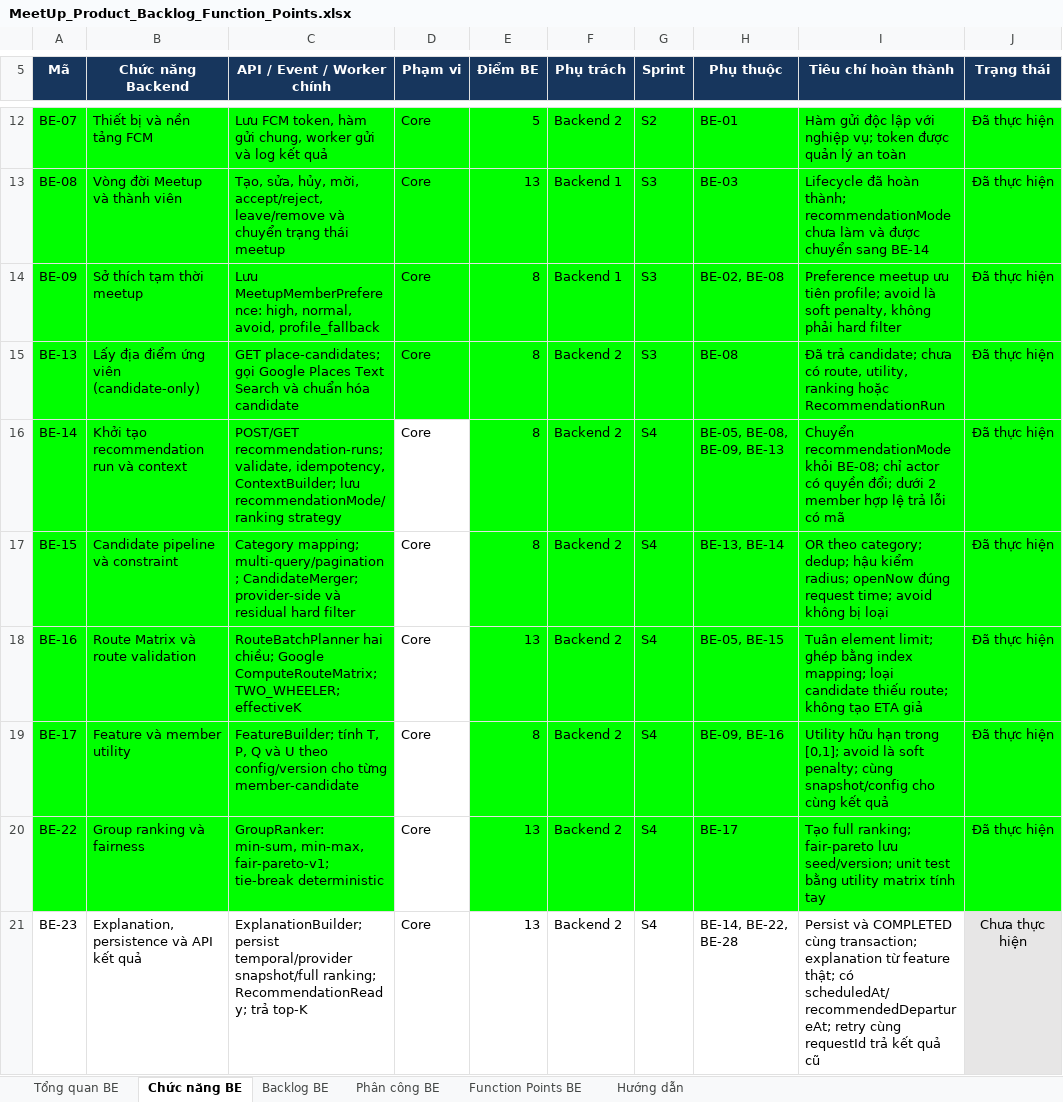
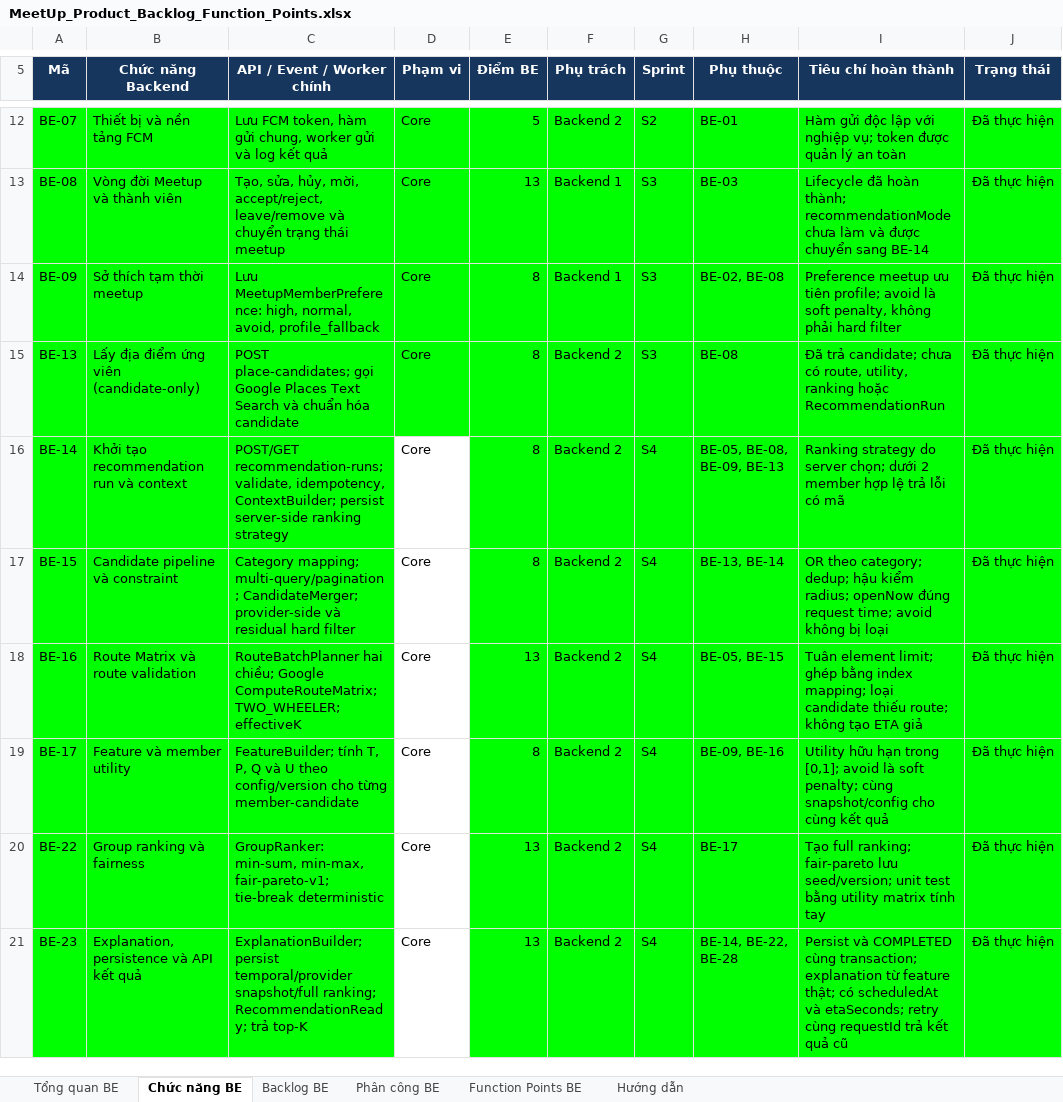
Before and after one commit to Bakaguya-sama/Meet-Up-Mobile-App-BE, an Excel workbook: docs/MeetUp_Product_Backlog_Function_Points.xlsx, sheet Chức năng BE, drawn as a sheet; only a part is shown, gaps mark what is left out; values as stored, in another font and other column widths than the file's, no borders; conditional formats not drawn; the diff covers the shown part only; the diff names each change by its address in the sheet, - before the commit and + after, or states it on an @@ line.

Commit message:
docs: chốt contract invite link, QR và outbox events
- Chốt link meetup multi-use, rotate qua revokePrevious và token hash-only.\n- Chốt QR hybrid bằng user_accounts.public_handle, Redis token hash và selector không lộ internal ID.\n- Đồng bộ nghiệp vụ, DBML đích, cấu hình env, plan và workbook BE-33/BE-34.\n- Tách contract Friends và Outbox/Event vào docs/friends và docs/outbox_event; cập nhật toàn bộ tham chiếu.

```diff
--- a/docs/MeetUp_Product_Backlog_Function_Points.xlsx (sheet Chức năng BE)
+++ b/docs/MeetUp_Product_Backlog_Function_Points.xlsx (sheet Chức năng BE)
-C15 (API / Event / Worker chính): GET place-candidates; gọi…
+C15 (API / Event / Worker chính): POST place-candidates; gọi…
-C16 (API / Event / Worker chính): …idempotency, ContextBuilder; lưu recommendationMode/ranking strategy
+C16 (API / Event / Worker chính): …idempotency, ContextBuilder; persist server-side ranking strategy
-I16 (Tiêu chí hoàn thành): Chuyển recommendationMode khỏi BE-08; chỉ actor có quyền đổi; dưới 2…
+I16 (Tiêu chí hoàn thành): Ranking strategy do server chọn; dưới 2…
-A21:C21 fill: none
+A21:C21 fill: #00FF00
-E21:I21 fill: none
+E21:I21 fill: #00FF00
-I21 (Tiêu chí hoàn thành): …thật; có scheduledAt/recommendedDepartureAt; retry cùng…
+I21 (Tiêu chí hoàn thành): …thật; có scheduledAt và etaSeconds; retry cùng…
-J21 (Trạng thái): Chưa thực hiện
+J21 (Trạng thái): Đã thực hiện
-J21 fill: #E7E6E6
+J21 fill: #00FF00
```
Also changed, not shown: 4 added rows, 8 edited cells and cell formats elsewhere in this sheet, sheet Backlog BE, sheet Function Points BE, sheet Tổng quan BE, sheet Hướng dẫn, sheet Phân công BE, 15 other files.
